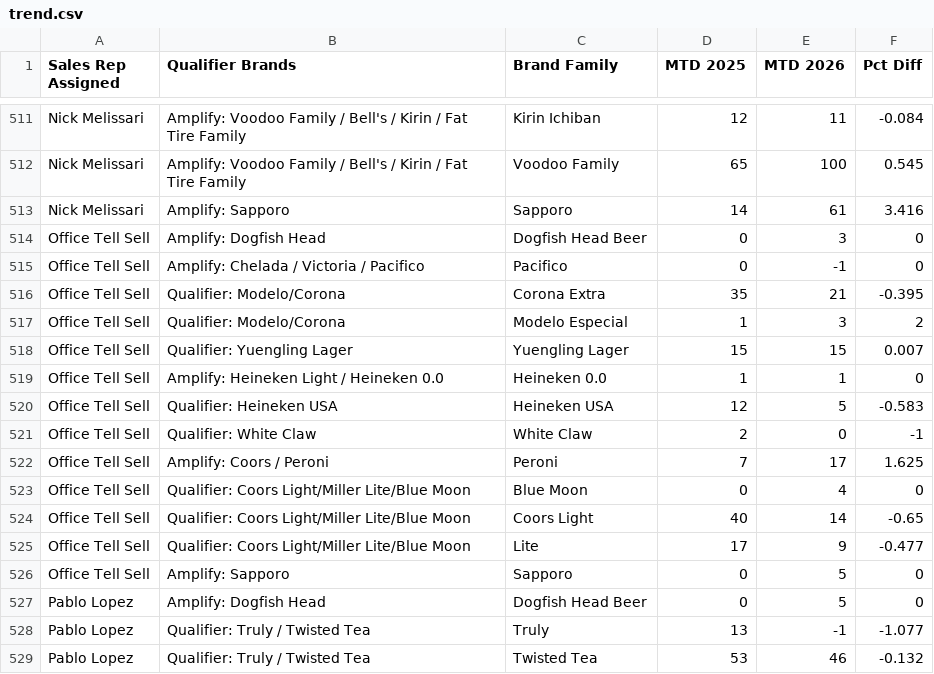
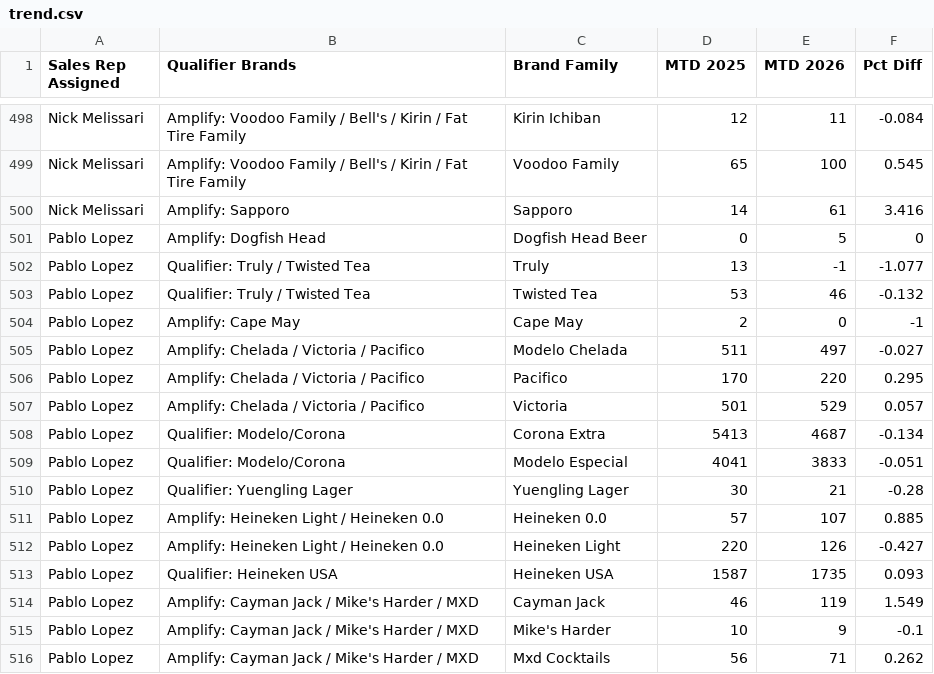
Before and after one commit to gavinsharkey5/Kohler-Dist-Master-Dashboard, a CSV file: summer26/trend.csv, drawn as a sheet; only a part is shown, gaps mark what is left out; the shorter side is filled out with more unchanged rows; the diff covers the shown part only; the diff names each change by its address in the sheet, - before the commit and + after, or states it on an @@ line.

```diff
--- a/summer26/trend.csv
+++ b/summer26/trend.csv
-row 514: Office Tell Sell | Amplify: Dogfish Head | Dogfish Head Beer | 0 | 3 | 0
-row 515: Office Tell Sell | Amplify: Chelada / Victoria / Pacifico | Pacifico | 0 | -1 | 0
-row 516: Office Tell Sell | Qualifier: Modelo/Corona | Corona Extra | 35 | 21 | -0.395
-row 517: Office Tell Sell | Qualifier: Modelo/Corona | Modelo Especial | 1 | 3 | 2
-row 518: Office Tell Sell | Qualifier: Yuengling Lager | Yuengling Lager | 15 | 15 | 0.007
-row 519: Office Tell Sell | Amplify: Heineken Light / Heineken 0.0 | Heineken 0.0 | 1 | 1 | 0
-row 520: Office Tell Sell | Qualifier: Heineken USA | Heineken USA | 12 | 5 | -0.583
-row 521: Office Tell Sell | Qualifier: White Claw | White Claw | 2 | 0 | -1
-row 522: Office Tell Sell | Amplify: Coors / Peroni | Peroni | 7 | 17 | 1.625
-row 523: Office Tell Sell | Qualifier: Coors Light/Miller Lite/Blue Moon | Blue Moon | 0 | 4 | 0
-row 524: Office Tell Sell | Qualifier: Coors Light/Miller Lite/Blue Moon | Coors Light | 40 | 14 | -0.65
-row 525: Office Tell Sell | Qualifier: Coors Light/Miller Lite/Blue Moon | Lite | 17 | 9 | -0.477
-row 526: Office Tell Sell | Amplify: Sapporo | Sapporo | 0 | 5 | 0
```
Also changed, not shown: 13 removed rows and 2 edited cells elsewhere in this file, summer26/sales.csv.
